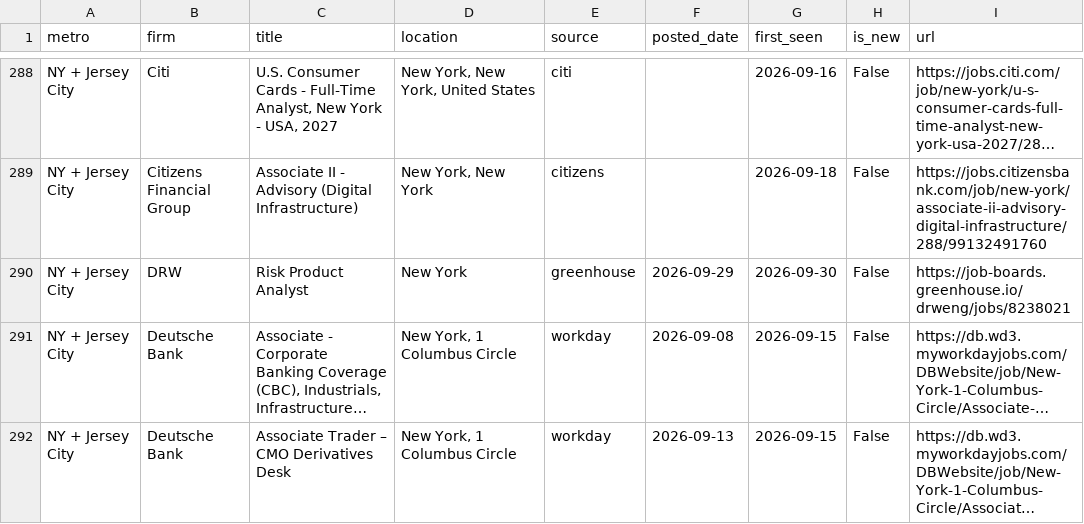
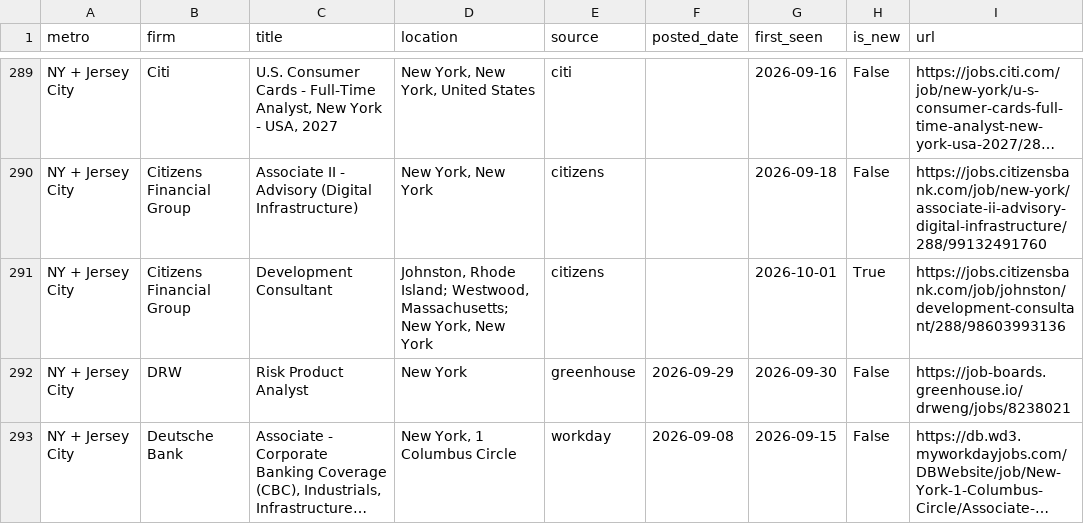
Before and after one commit to nakuljadeja08/Street-Watch, a CSV file: street_watch_jobs.csv, drawn as a sheet; only a part is shown, gaps mark what is left out; the shorter side is filled out with more unchanged rows; long unchanged cells end in …; the diff covers the shown part only; the diff names each change by its address in the sheet, - before the commit and + after, or states it on an @@ line.

```diff
--- a/street_watch_jobs.csv
+++ b/street_watch_jobs.csv
+row 291: NY + Jersey City | Citizens Financial Group | Development Consultant | Johnston, Rhode Island; Westwood, Massachusetts; New York, New York | citizens |  | 2026-10-01 | True | https://jobs.citizensbank.com/job/johnston/development-consultant/288/98603993136
```
Also changed, not shown: 7 added rows and 5 removed rows elsewhere in this file, 3 other files.
